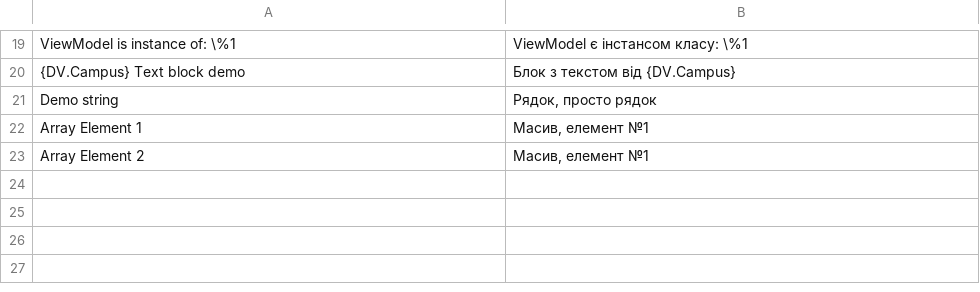
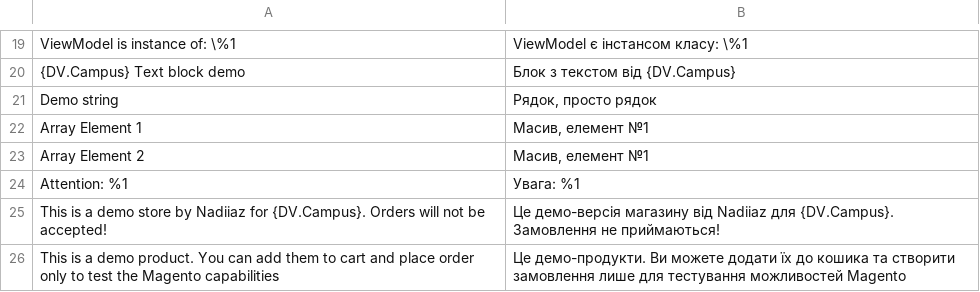
Before and after one commit to NadiiaZlobynets/nadiia-zlobynets-magento, a CSV file: app/code/Nadiiaz/LayoutDebug/i18n/uk_UA.csv, drawn as a sheet; only a part is shown, gaps mark what is left out; the diff names each change by its address in the sheet, - before the commit and + after, or states it on an @@ line.

Commit message:
#5 Templates and i18n: Added example translations for Nadiiaz_Layout Debug module

```diff
--- a/app/code/Nadiiaz/LayoutDebug/i18n/uk_UA.csv
+++ b/app/code/Nadiiaz/LayoutDebug/i18n/uk_UA.csv
+row 24: Attention: %1 | Увага: %1
+row 25: This is a demo store by Nadiiaz for {DV.Campus}. Orders will not be accepted! | Це демо-версія магазину від Nadiiaz для {DV.Campus}. Замовлення не приймаються!
+row 26: This is a demo product. You can add them to cart and place order only to test the Magento capabilities | Це демо-продукти. Ви можете додати їх до кошика та створити замовлення лише для тестування можливостей Magento
```
Also changed, not shown: app/code/Nadiiaz/LayoutDebug/i18n/en_US.csv, app/design/frontend/Nadiiaz/luma/i18n/uk_UA.csv, 2 other files.
